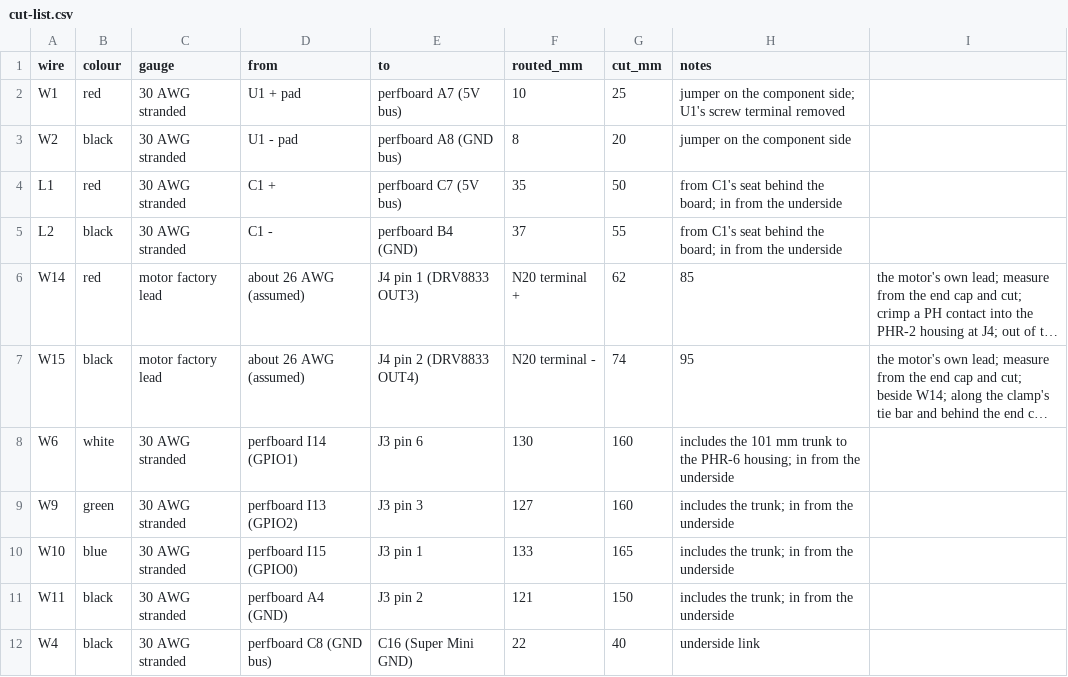
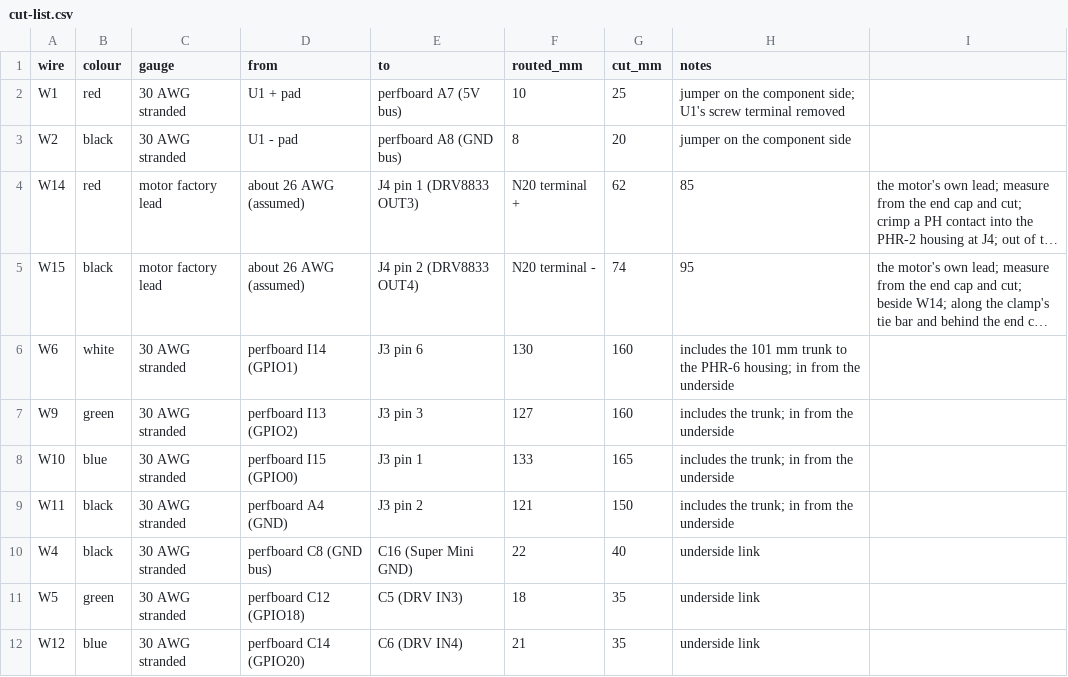
Before and after one commit to ricklon/cam-rotation-starter, a CSV file: drives/n20/docs/cut-list.csv, drawn as a sheet; only a part is shown; the shorter side is filled out with more unchanged rows; long unchanged cells end in …; the diff names each change by its address in the sheet, - before the commit and + after, or states it on an @@ line.

```diff
--- a/drives/n20/docs/cut-list.csv
+++ b/drives/n20/docs/cut-list.csv
-row 4: L1 | red | 30 AWG stranded | C1 + | perfboard C7 (5V bus) | 35 | 50 | from C1's seat behind the board; in from the underside
-row 5: L2 | black | 30 AWG stranded | C1 - | perfboard B4 (GND) | 37 | 55 | from C1's seat behind the board; in from the underside
```
Also changed, not shown: 49 other files.
